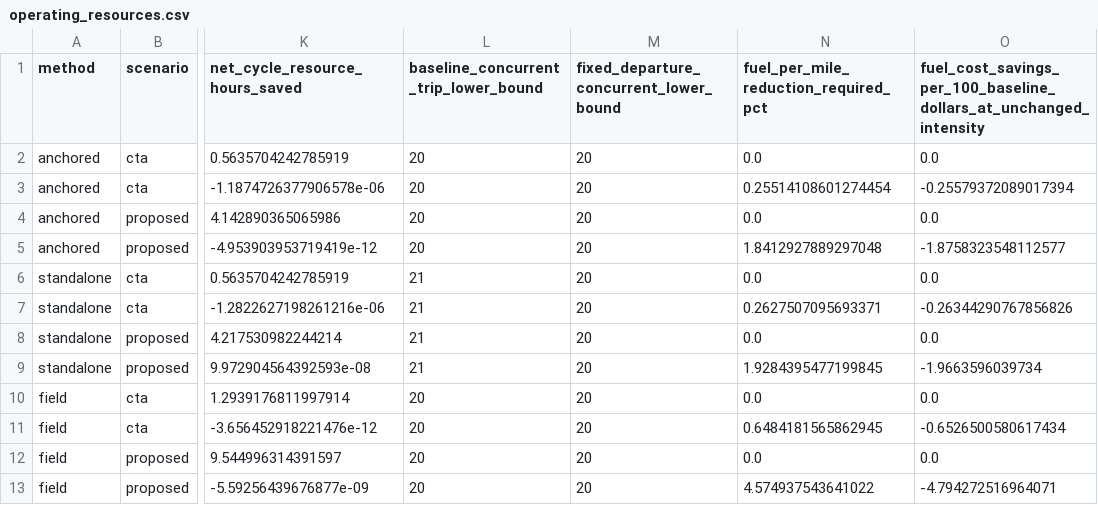
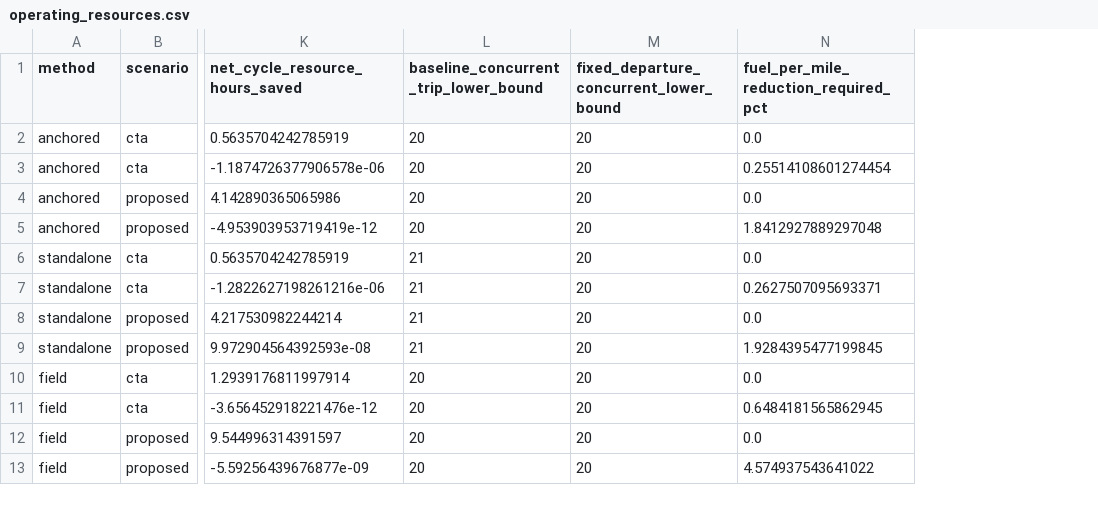
Before and after one commit to sherman721/CTA-Bus-Stop-Reduction, a CSV file: CTA_Analysis/outputs/operating_resources.csv, drawn as a sheet; only a part is shown, gaps mark what is left out; the diff names each change by its address in the sheet, - before the commit and + after, or states it on an @@ line.

Commit message:
updated operational costs to be input driven without cost defaults or assumptions

```diff
--- a/CTA_Analysis/outputs/operating_resources.csv
+++ b/CTA_Analysis/outputs/operating_resources.csv
-column O, rows 1-13: fuel_cost_savings_per_100_baseline_dollars_at_unchanged_intensity | 0.0 | -0.25579372089017394 | 0.0 | -1.8758323548112577 | 0.0 | -0.26344290767856826 | 0.0 | -1.9663596039734 | 0.0 | -0.6526500580617434 | 0.0 | -4.794272516964071
```
Also changed, not shown: 7 other files.
